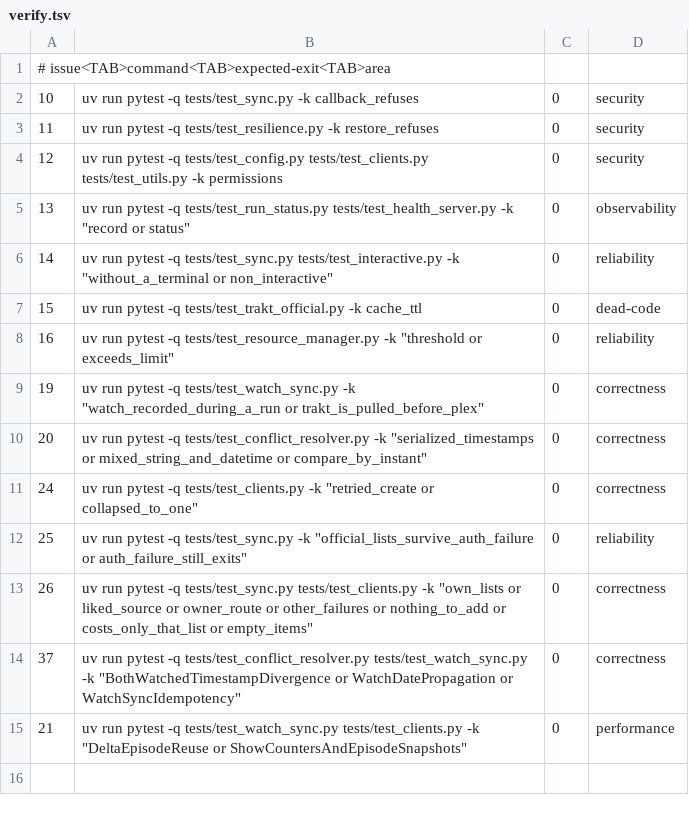
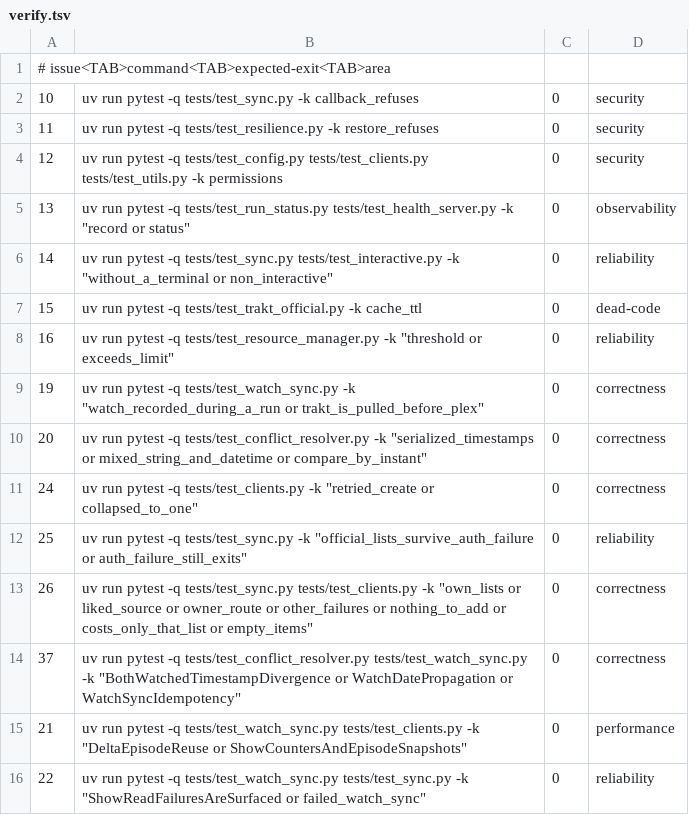
Before and after one commit to SwordfishTrumpet/traktor, a TSV file: .pipeline/verify.tsv, drawn as a sheet; the diff names each change by its address in the sheet, - before the commit and + after, or states it on an @@ line.

Commit message:
Fail the run when a show's episode state cannot be read (#22)
The per-show handler in _pull_from_plex() logged a warning and skipped the
show, so a timed-out read was indistinguishable from a show with nothing
watched: the pump dropped its episodes, the run recorded success, and watches
for that show never reached Trakt. Eleven shows were lost this way in the
2026-11-06 run alone.

A transient failure (requests' RequestException, or TimeoutError) is now retried
once, SHOW_READ_RETRY_DELAY_SECONDS apart. If the retry fails too, the pull
raises WatchStatePullError naming the show; the sync aborts before applying
anything, and sync.py records the run as a failure instead of a pass.

A show Plex no longer has, or one whose structure cannot be read, stays a skip -
failing every run for a stale cache entry would be worse - but it is counted in
stats["shows_unreadable"] and logged by name at WARNING, so it can no longer be
mistaken for an unwatched show.

```diff
--- a/.pipeline/verify.tsv
+++ b/.pipeline/verify.tsv
+row 16: 22 | uv run pytest -q tests/test_watch_sync.py tests/test_sync.py -k "ShowReadFailuresAreSurfaced or failed_watch_sync" | 0 | reliability
```
Also changed, not shown: 5 other files.
